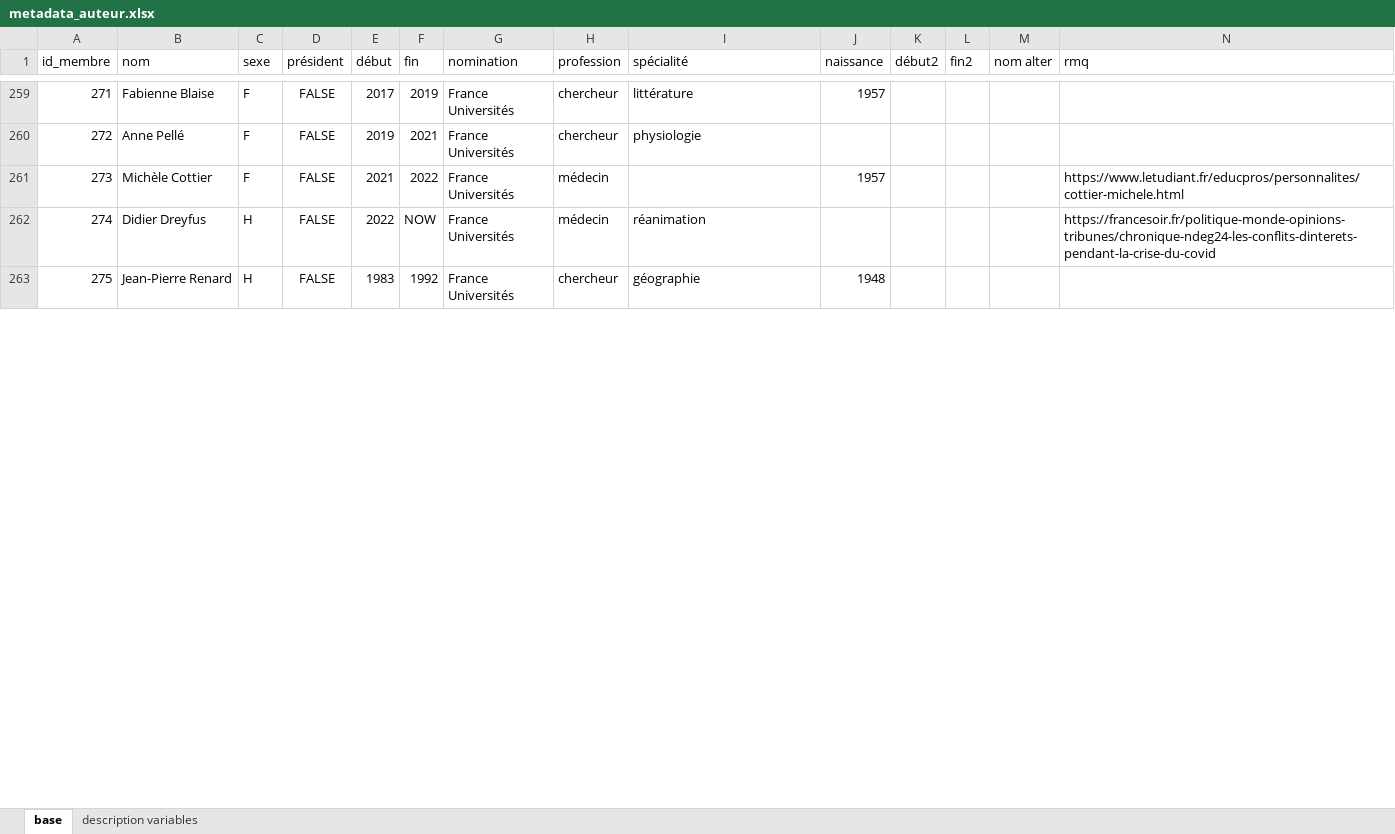
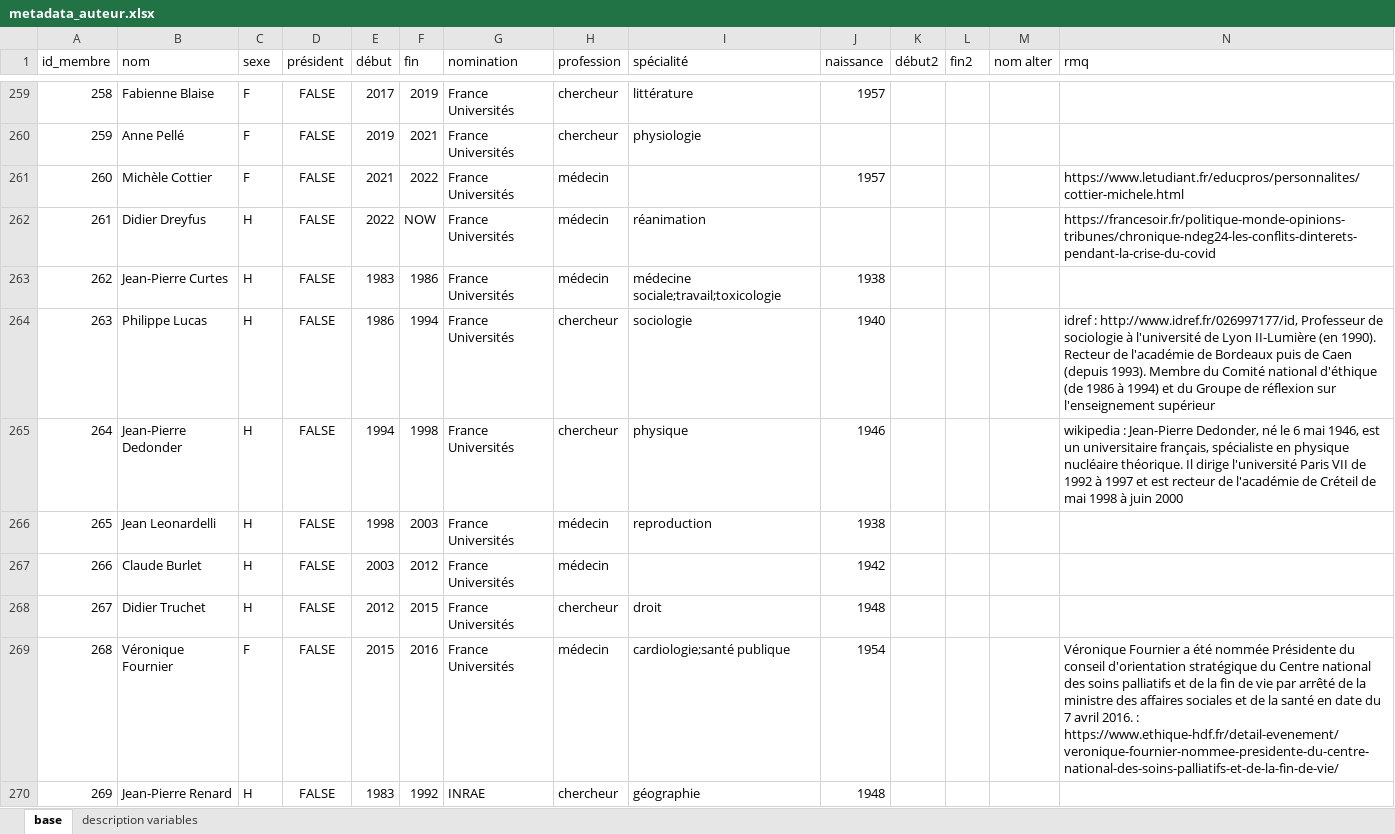
Before and after one commit to LeoMaurice/CCNE, an Excel workbook: data/raw/collected_metadata/metadata_auteur.xlsx, sheet base, drawn as a sheet; only a part is shown, gaps mark what is left out; values as stored, in another font and other column widths than the file's, no borders; table styles not drawn; addresses are those after the commit; the diff covers the shown part only; the diff names each change by its address in the sheet, - before the commit and + after, or states it on an @@ line.

```diff
--- a/data/raw/collected_metadata/metadata_auteur.xlsx (sheet base)
+++ b/data/raw/collected_metadata/metadata_auteur.xlsx (sheet base)
@@ column A (id_membre) renumbered from row 80 down @@
+row 263: 262 | Jean-Pierre Curtes | H | FALSE | 1983 | 1986 | France Universités | médecin | médecine sociale;travail;toxicologie | 1938
+row 264: 263 | Philippe Lucas | H | FALSE | 1986 | 1994 | France Universités | chercheur | sociologie | 1940 |  |  |  | idref : http://www.idref.fr/026997177/id, Professeur de sociologie à l'université de Lyon II-Lumière (en 1990). Recteur de l'académie de Bordeaux puis de Caen (depuis 1993). Membre du Comité national d'éthique (de 1986 à 1994) et du Groupe de réflexion sur l'enseignement supérieur
+row 265: 264 | Jean-Pierre Dedonder | H | FALSE | 1994 | 1998 | France Universités | chercheur | physique | 1946 |  |  |  | wikipedia : Jean-Pierre Dedonder, né le 6 mai 1946, est un universitaire français, spécialiste en physique nucléaire théorique. Il dirige l'université Paris VII de 1992 à 1997 et est recteur de l'académie de Créteil de mai 1998 à juin 2000
+row 266: 265 | Jean Leonardelli | H | FALSE | 1998 | 2003 | France Universités | médecin | reproduction | 1938
+row 267: 266 | Claude Burlet | H | FALSE | 2003 | 2012 | France Universités | médecin |  | 1942
+row 268: 267 | Didier Truchet | H | FALSE | 2012 | 2015 | France Universités | chercheur | droit | 1948
+row 269: 268 | Véronique Fournier | F | FALSE | 2015 | 2016 | France Universités | médecin | cardiologie;santé publique | 1954 |  |  |  | Véronique Fournier a été nommée Présidente du conseil d'orientation stratégique du Centre national des soins palliatifs et de la fin de vie par arrêté de la ministre des affaires sociales et de la santé en date du 7 avril 2016. : https://www.ethique-hdf.fr/detail-evenement/veronique-fournier-nommee-presidente-du-centre-national-des-soins-palliatifs-et-de-la-fin-de-vie/
-G270 (nomination): France Universités
+G270 (nomination): INRAE
```
Also changed, not shown: 20 edited cells elsewhere in this sheet, data/raw/collected_metadata/metadata_avis.xlsx, 1 other file.
